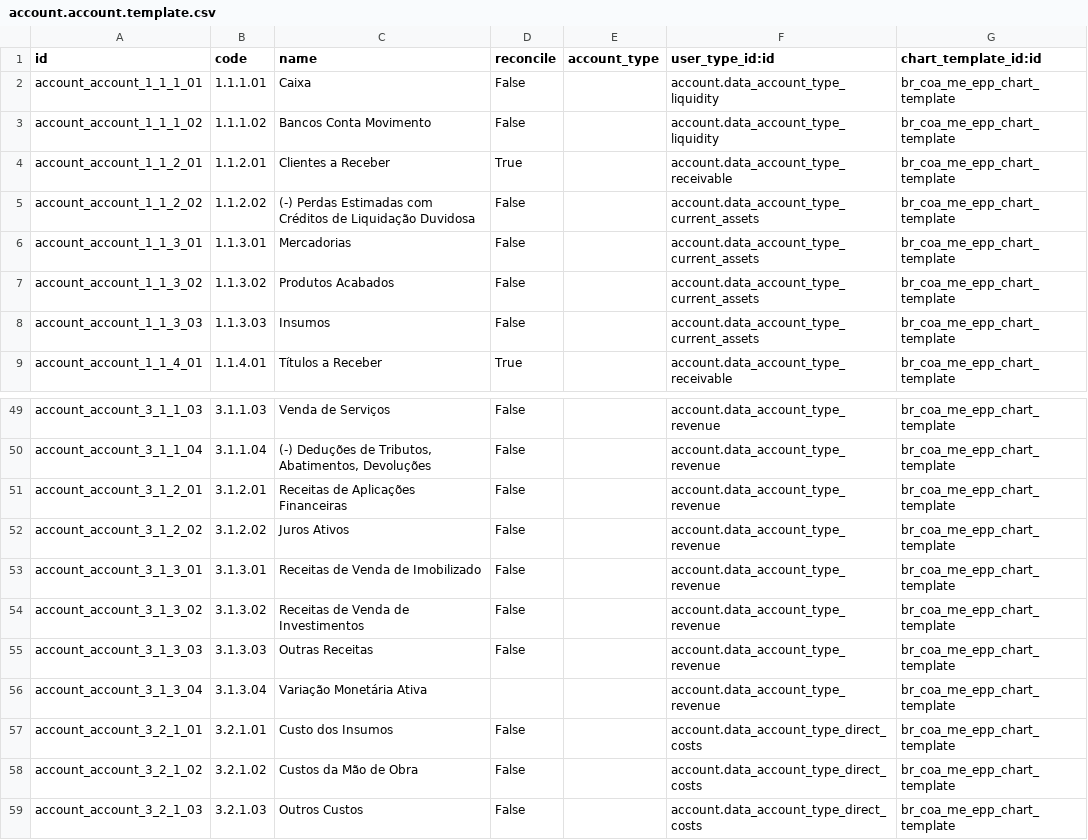
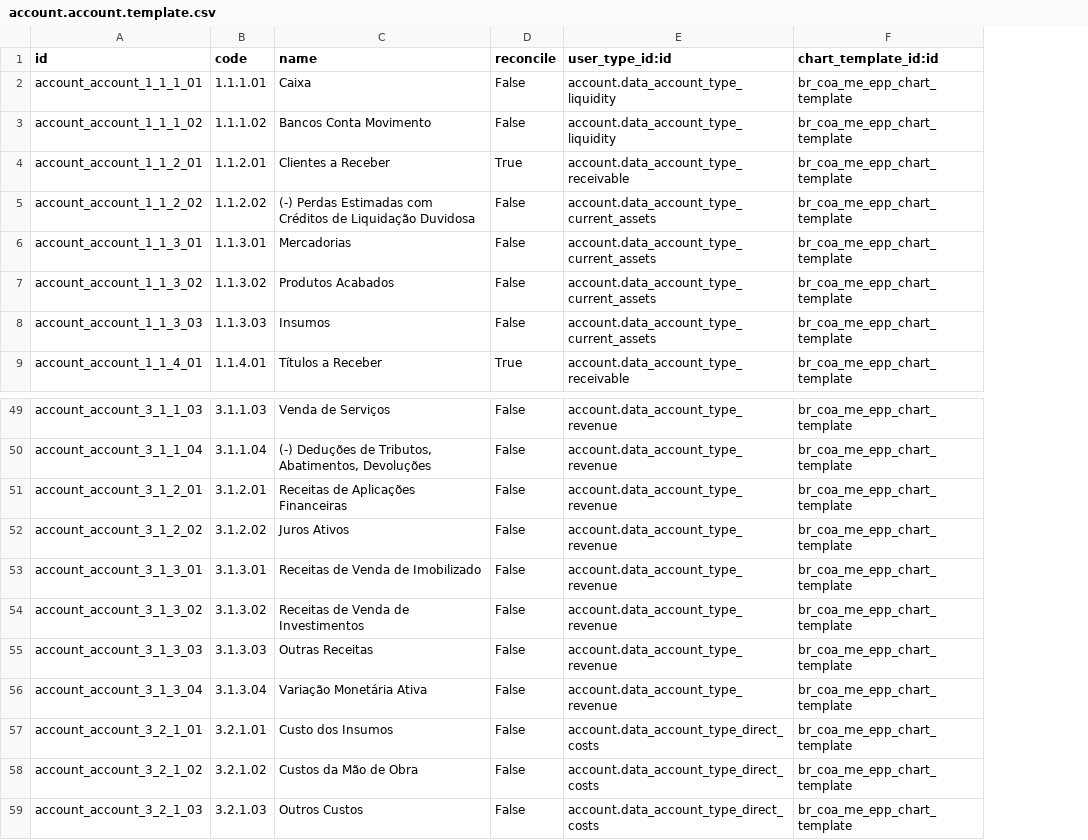
Before and after one commit to Trust-Code/odoo-brasil, a CSV file: br_coa_me_epp/data/account.account.template.csv, drawn as a sheet; only a part is shown, gaps mark what is left out; the diff names each change by its address in the sheet, - before the commit and + after, or states it on an @@ line.

Commit message:
Fixing instalation of chart of account

```diff
--- a/br_coa_me_epp/data/account.account.template.csv
+++ b/br_coa_me_epp/data/account.account.template.csv
-column E (account_type), empty
-D56 (reconcile): (empty)
+D56 (reconcile): False
```
Also changed, not shown: 1 other file.
